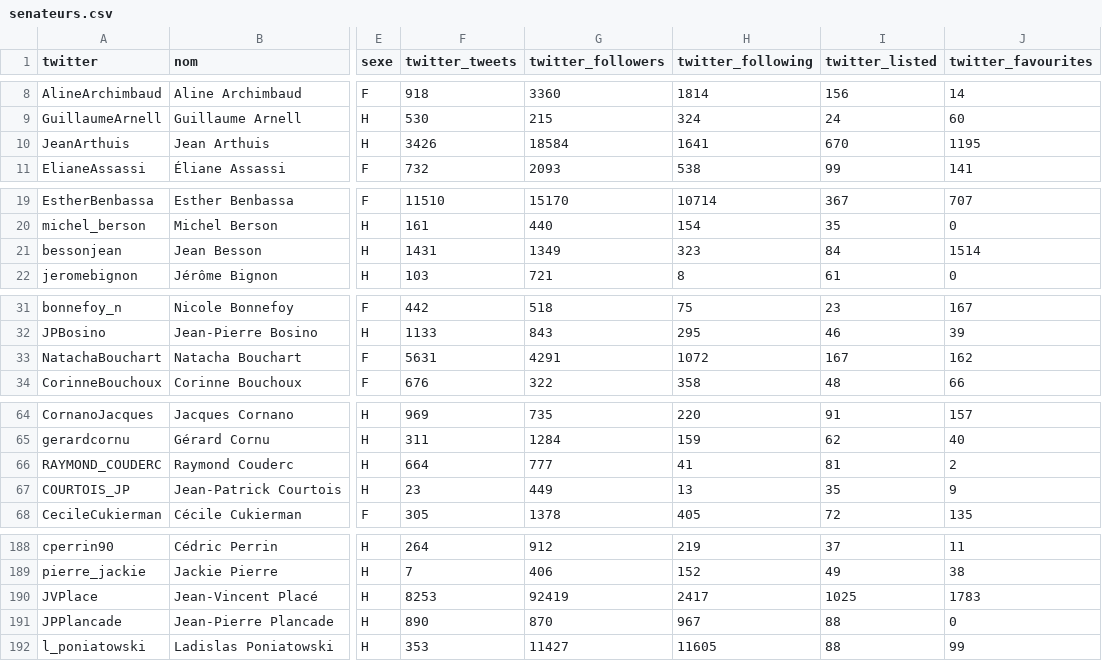
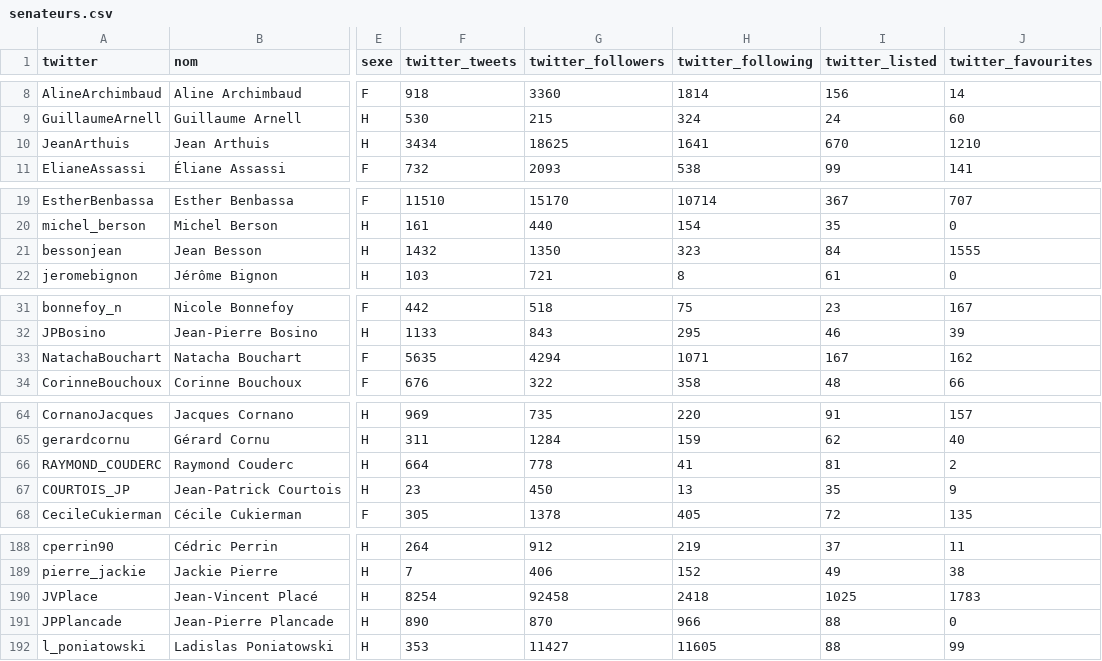
Before and after one commit to regardscitoyens/twitter-parlementaires, a CSV file: data/senateurs.csv, drawn as a sheet; only a part is shown, gaps mark what is left out; the diff covers the shown part only; the diff names each change by its address in the sheet, - before the commit and + after, or states it on an @@ line.

```diff
--- a/data/senateurs.csv
+++ b/data/senateurs.csv
-F10 (twitter_tweets): 3426
+F10 (twitter_tweets): 3434
-G10 (twitter_followers): 18584
+G10 (twitter_followers): 18625
-J10 (twitter_favourites): 1195
+J10 (twitter_favourites): 1210
-F21 (twitter_tweets): 1431
+F21 (twitter_tweets): 1432
-G21 (twitter_followers): 1349
+G21 (twitter_followers): 1350
-J21 (twitter_favourites): 1514
+J21 (twitter_favourites): 1555
-F33 (twitter_tweets): 5631
+F33 (twitter_tweets): 5635
-G33 (twitter_followers): 4291
+G33 (twitter_followers): 4294
-H33 (twitter_following): 1072
+H33 (twitter_following): 1071
-G66 (twitter_followers): 777
+G66 (twitter_followers): 778
-G67 (twitter_followers): 449
+G67 (twitter_followers): 450
-F190 (twitter_tweets): 8253
+F190 (twitter_tweets): 8254
-G190 (twitter_followers): 92419
+G190 (twitter_followers): 92458
-H190 (twitter_following): 2417
+H190 (twitter_following): 2418
-H191 (twitter_following): 967
+H191 (twitter_following): 966
```
Also changed, not shown: 7 edited cells elsewhere in this file, data/deputes.csv, 2 other files.
